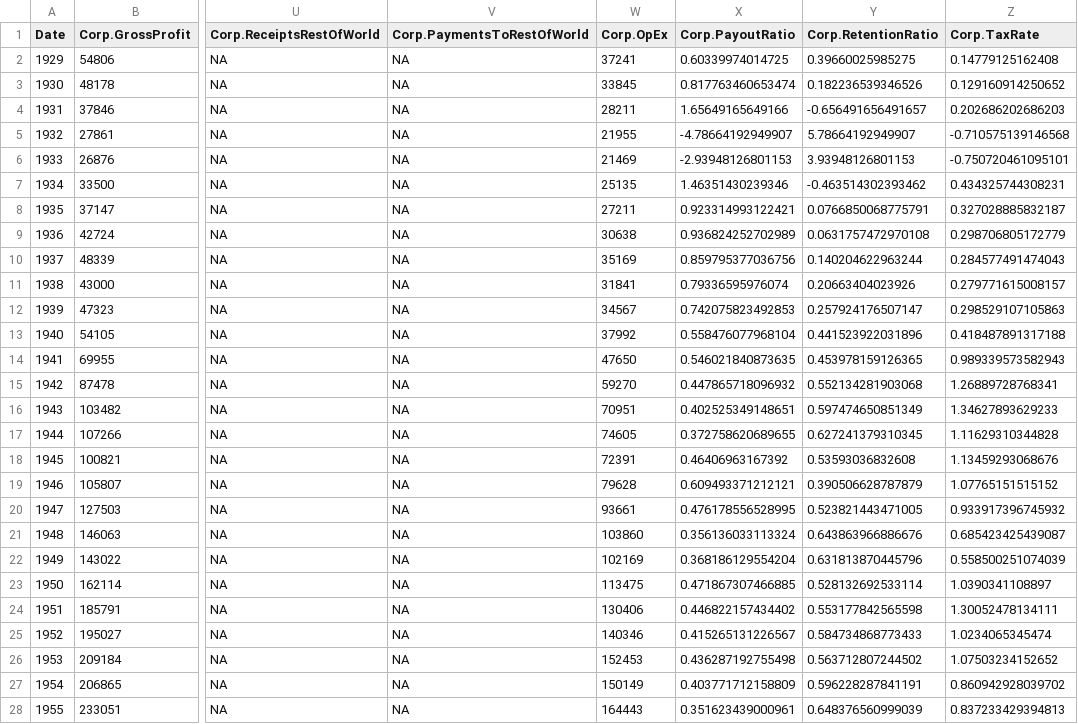
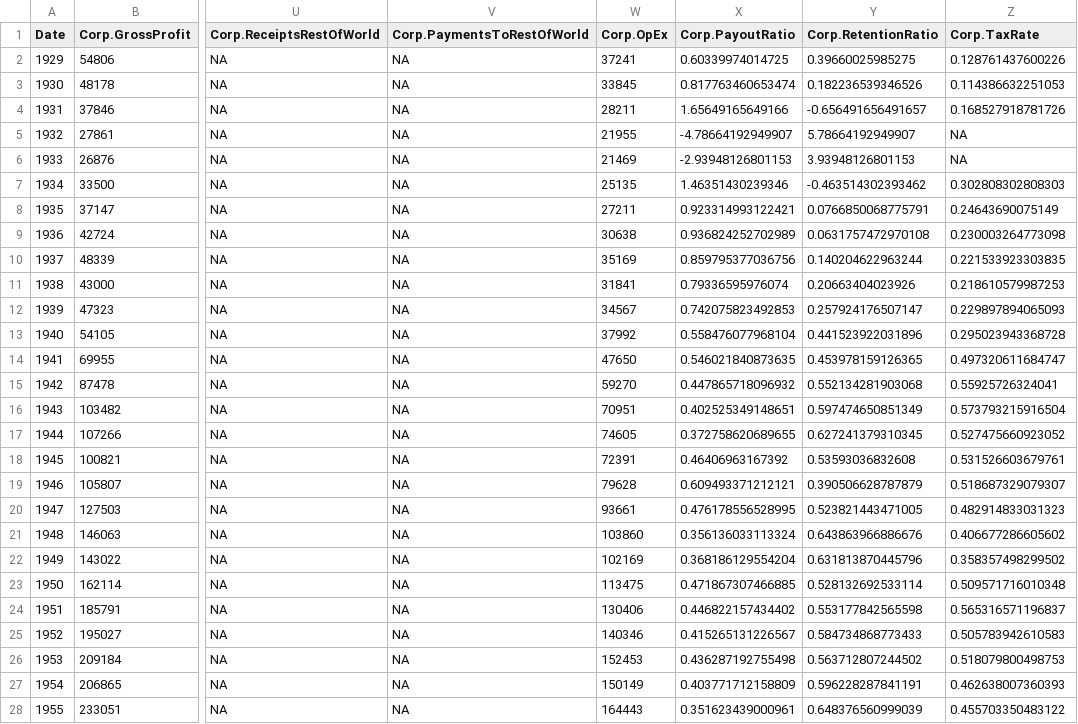
Before and after one commit to AguilarMike/marketobservatory, a CSV file: data/CorpIncome-Annual-Data.csv, drawn as a sheet; only a part is shown, gaps mark what is left out; the diff covers the shown part only; the diff names each change by its address in the sheet, - before the commit and + after, or states it on an @@ line.

```diff
--- a/data/CorpIncome-Annual-Data.csv
+++ b/data/CorpIncome-Annual-Data.csv
-Z2 (Corp.TaxRate): 0.14779125162408
+Z2 (Corp.TaxRate): 0.128761437600226
-Z3 (Corp.TaxRate): 0.129160914250652
+Z3 (Corp.TaxRate): 0.114386632251053
-Z4 (Corp.TaxRate): 0.202686202686203
+Z4 (Corp.TaxRate): 0.168527918781726
-Z5 (Corp.TaxRate): -0.710575139146568
+Z5 (Corp.TaxRate): NA
-Z6 (Corp.TaxRate): -0.750720461095101
+Z6 (Corp.TaxRate): NA
-Z7 (Corp.TaxRate): 0.434325744308231
+Z7 (Corp.TaxRate): 0.302808302808303
-Z8 (Corp.TaxRate): 0.327028885832187
+Z8 (Corp.TaxRate): 0.24643690075149
-Z9 (Corp.TaxRate): 0.298706805172779
+Z9 (Corp.TaxRate): 0.230003264773098
-Z10 (Corp.TaxRate): 0.284577491474043
+Z10 (Corp.TaxRate): 0.221533923303835
-Z11 (Corp.TaxRate): 0.279771615008157
+Z11 (Corp.TaxRate): 0.218610579987253
-Z12 (Corp.TaxRate): 0.298529107105863
+Z12 (Corp.TaxRate): 0.229897894065093
-Z13 (Corp.TaxRate): 0.418487891317188
+Z13 (Corp.TaxRate): 0.295023943368728
-Z14 (Corp.TaxRate): 0.989339573582943
+Z14 (Corp.TaxRate): 0.497320611684747
-Z15 (Corp.TaxRate): 1.26889728768341
+Z15 (Corp.TaxRate): 0.55925726324041
-Z16 (Corp.TaxRate): 1.34627893629233
+Z16 (Corp.TaxRate): 0.573793215916504
-Z17 (Corp.TaxRate): 1.11629310344828
+Z17 (Corp.TaxRate): 0.527475660923052
-Z18 (Corp.TaxRate): 1.13459293068676
+Z18 (Corp.TaxRate): 0.531526603679761
-Z19 (Corp.TaxRate): 1.07765151515152
+Z19 (Corp.TaxRate): 0.518687329079307
-Z20 (Corp.TaxRate): 0.933917396745932
+Z20 (Corp.TaxRate): 0.482914833031323
-Z21 (Corp.TaxRate): 0.685423425439087
+Z21 (Corp.TaxRate): 0.406677286605602
-Z22 (Corp.TaxRate): 0.558500251074039
+Z22 (Corp.TaxRate): 0.358357498299502
-Z23 (Corp.TaxRate): 1.0390341108897
+Z23 (Corp.TaxRate): 0.509571716010348
-Z24 (Corp.TaxRate): 1.30052478134111
+Z24 (Corp.TaxRate): 0.565316571196837
-Z25 (Corp.TaxRate): 1.0234065345474
+Z25 (Corp.TaxRate): 0.505783942610583
-Z26 (Corp.TaxRate): 1.07503234152652
+Z26 (Corp.TaxRate): 0.518079800498753
-Z27 (Corp.TaxRate): 0.860942928039702
+Z27 (Corp.TaxRate): 0.462638007360393
-Z28 (Corp.TaxRate): 0.837233429394813
+Z28 (Corp.TaxRate): 0.455703350483122
```
Also changed, not shown: 70 edited cells elsewhere in this file, data/CorpIncome-Quarterly-Data.csv, data/NationalIncome-Annual-Data.csv, 19 other files.
